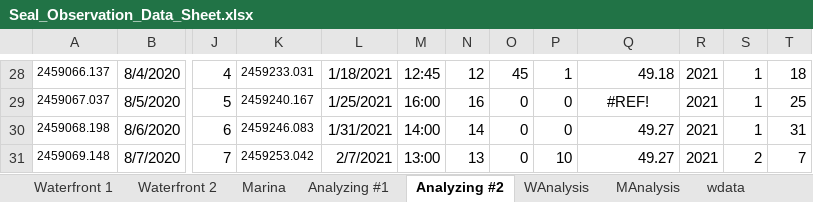
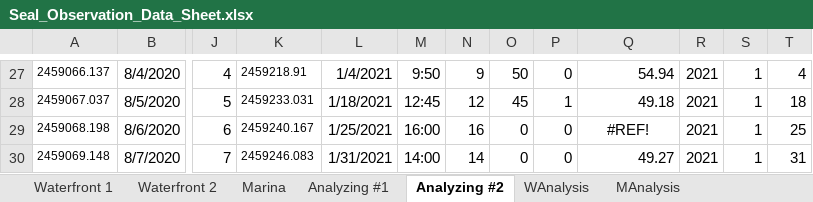
Before and after one commit to bankheak/habor-seal, an Excel workbook: data/Seal_Observation_Data_Sheet.xlsx, sheet Analyzing #2, drawn as a sheet; only a part is shown, gaps mark what is left out; values as stored, in another font and other column widths than the file's, no borders; charts and pictures not drawn; addresses are those after the commit; the diff covers the shown part only; the diff names each change by its address in the sheet, - before the commit and + after, or states it on an @@ line.

```diff
--- a/data/Seal_Observation_Data_Sheet.xlsx (sheet Analyzing #2)
+++ b/data/Seal_Observation_Data_Sheet.xlsx (sheet Analyzing #2)
-K27: 2459233.031
+K27: 2459218.91
-L27: 1/18/2021
+L27: 1/4/2021
-M27: 12:45
+M27: 9:50
-N27: 12
+N27: 9
-O27: 45
+O27: 50
-P27: 1
+P27: 0
-Q27: 49.18
+Q27: 54.94
-T27: 18
+T27: 4
-K28: 2459240.167
+K28: 2459233.031
-L28: 1/25/2021
+L28: 1/18/2021
-M28: 16:00
+M28: 12:45
-N28: 16
+N28: 12
-O28: 0
+O28: 45
-P28: 0
+P28: 1
-Q28: #REF!
+Q28: 49.18
-Q28 alignment: center
+Q28 alignment: right
-T28: 25
+T28: 18
-K29: 2459246.083
+K29: 2459240.167
-L29: 1/31/2021
+L29: 1/25/2021
-M29: 14:00
+M29: 16:00
-N29: 14
+N29: 16
-Q29: 49.27
+Q29: #REF!
-Q29 alignment: right
+Q29 alignment: center
-T29: 31
+T29: 25
-K30: 2459253.042
+K30: 2459246.083
-L30: 2/7/2021
+L30: 1/31/2021
-M30: 13:00
+M30: 14:00
-N30: 13
+N30: 14
-P30: 10
+P30: 0
-S30: 2
+S30: 1
-T30: 7
+T30: 31
```
Also changed, not shown: 3 removed rows, 204 edited cells and cell formats elsewhere in this sheet, sheet Analyzing #1, sheet WAnalysis, sheet MAnalysis, sheet wdata, sheet mdata, other sheet tabs, formulas that keep their value, charts or pictures, 3 other files.
